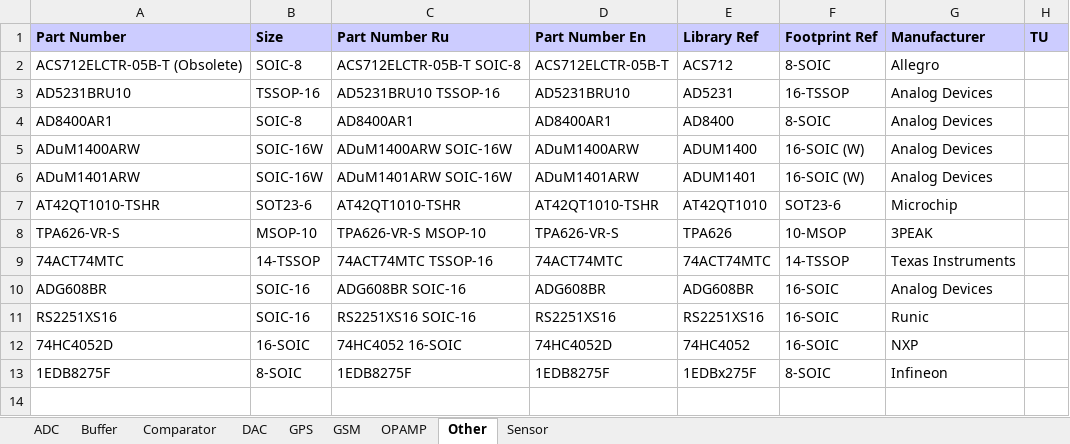
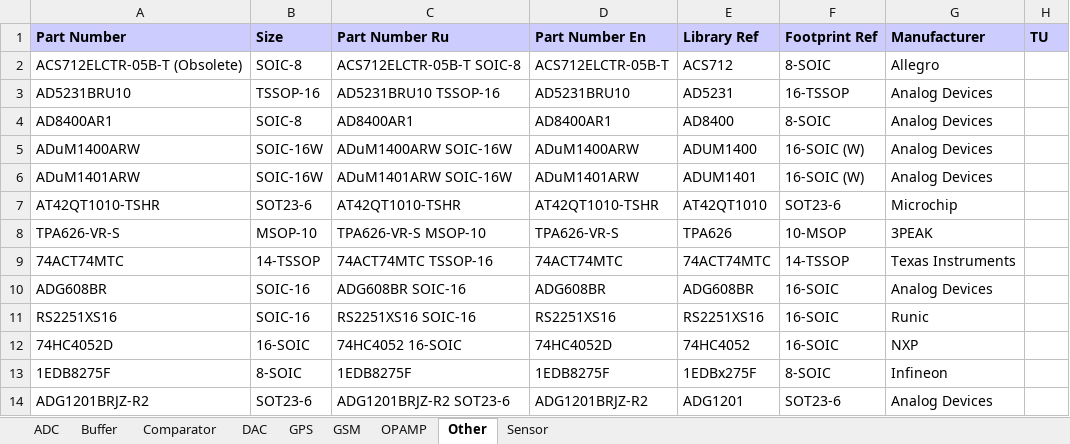
Before and after one commit to garou-g/elem_altium_db2, an Excel workbook: library/analog.xlsx, sheet Other, drawn as a sheet; values as stored, in another font and other column widths than the file's, no borders; the diff names each change by its address in the sheet, - before the commit and + after, or states it on an @@ line.

```diff
--- a/library/analog.xlsx (sheet Other)
+++ b/library/analog.xlsx (sheet Other)
+row 14: ADG1201BRJZ-R2 | SOT23-6 | ADG1201BRJZ-R2 SOT23-6 | ADG1201BRJZ-R2 | ADG1201 | SOT23-6 | Analog Devices
```
Also changed, not shown: sheet OPAMP, library/power_supplies.xlsx, library/rf.xlsx, 7 other files.
